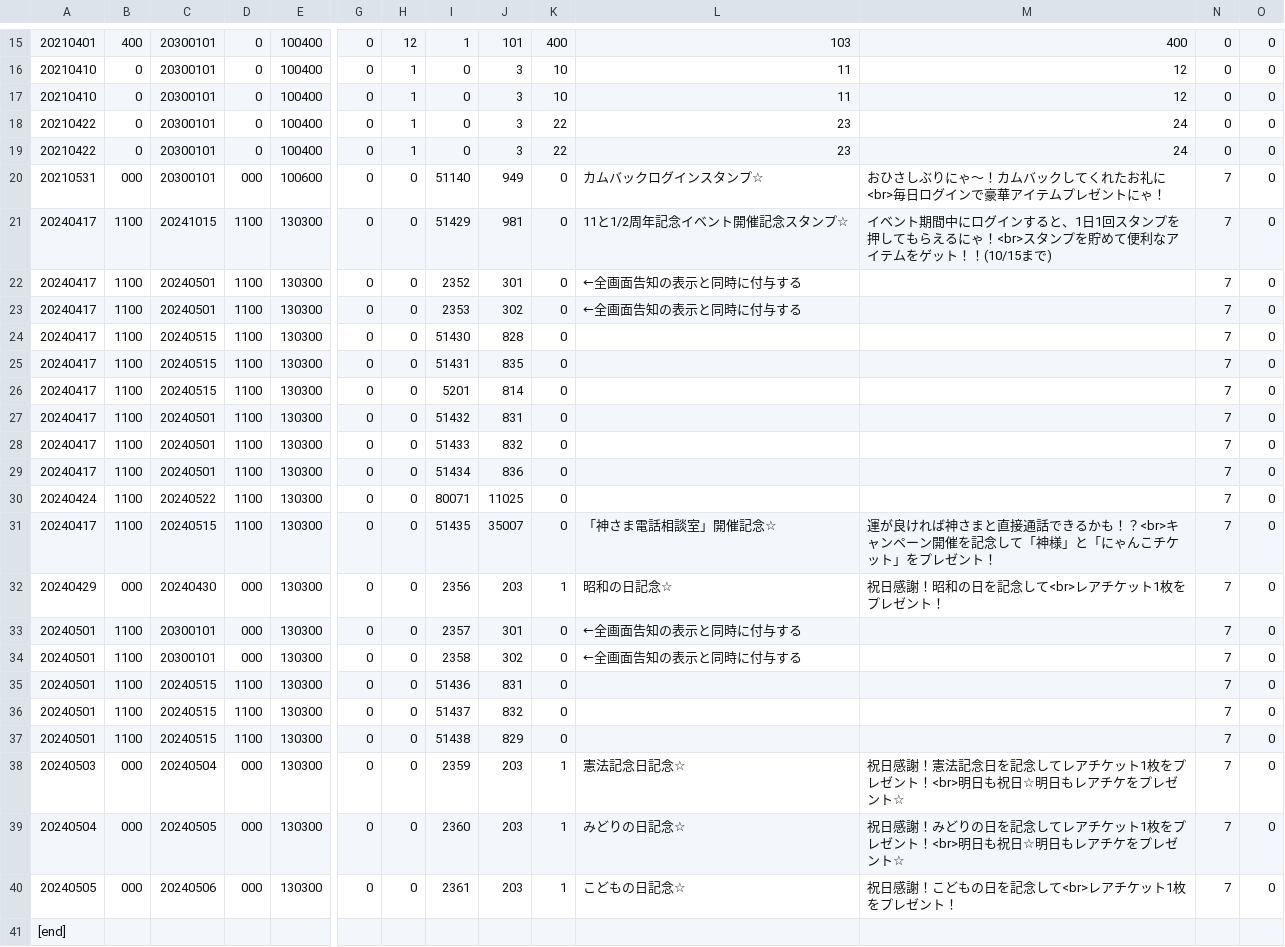
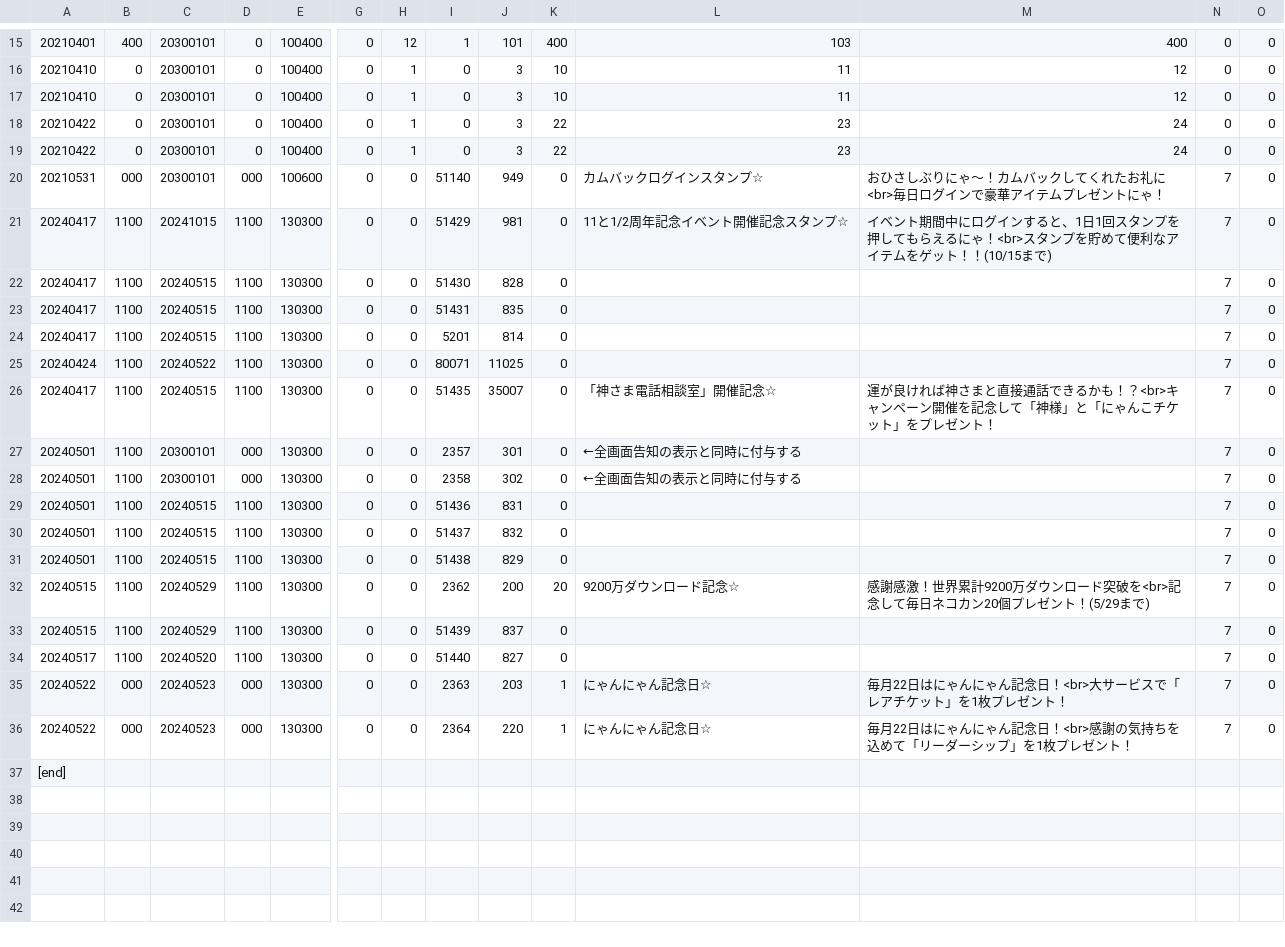
Before and after one commit to yuki111188/yukiEventData, a TSV file: eventfile/item.tsv, drawn as a sheet; only a part is shown, gaps mark what is left out; removed rows and columns are numbered as before the commit, all else as after; rows hold the shown columns only; the diff names each change by its address in the sheet, - before the commit and + after, or states it on an @@ line.

```diff
--- a/eventfile/item.tsv
+++ b/eventfile/item.tsv
-row 22: 20240417 | 1100 | 20240501 | 1100 | 130300 | 0 | 0 | 2352 | 301 | 0 | ←全画面告知の表示と同時に付与する |  | 7 | 0
-row 23: 20240417 | 1100 | 20240501 | 1100 | 130300 | 0 | 0 | 2353 | 302 | 0 | ←全画面告知の表示と同時に付与する |  | 7 | 0
-row 27: 20240417 | 1100 | 20240501 | 1100 | 130300 | 0 | 0 | 51432 | 831 | 0 |  |  | 7 | 0
-row 28: 20240417 | 1100 | 20240501 | 1100 | 130300 | 0 | 0 | 51433 | 832 | 0 |  |  | 7 | 0
-row 29: 20240417 | 1100 | 20240501 | 1100 | 130300 | 0 | 0 | 51434 | 836 | 0 |  |  | 7 | 0
-row 32: 20240429 | 000 | 20240430 | 000 | 130300 | 0 | 0 | 2356 | 203 | 1 | 昭和の日記念☆ | 祝日感謝！昭和の日を記念して<br>レアチケット1枚をプレゼント！ | 7 | 0
-row 38: 20240503 | 000 | 20240504 | 000 | 130300 | 0 | 0 | 2359 | 203 | 1 | 憲法記念日記念☆ | 祝日感謝！憲法記念日を記念してレアチケット1枚をプレゼント！<br>明日も祝日☆明日もレアチケをプレゼント☆ | 7 | 0
+row 32: 20240515 | 1100 | 20240529 | 1100 | 130300 | 0 | 0 | 2362 | 200 | 20 | 9200万ダウンロード記念☆ | 感謝感激！世界累計9200万ダウンロード突破を<br>記念して毎日ネコカン20個プレゼント！(5/29まで) | 7 | 0
+row 33: 20240515 | 1100 | 20240529 | 1100 | 130300 | 0 | 0 | 51439 | 837 | 0 |  |  | 7 | 0
+row 34: 20240517 | 1100 | 20240520 | 1100 | 130300 | 0 | 0 | 51440 | 827 | 0 |  |  | 7 | 0
-A35: 20240504
+A35: 20240522
-C35: 20240505
+C35: 20240523
-I35: 2360
+I35: 2363
-L35: みどりの日記念☆
+L35: にゃんにゃん記念日☆
-M35: 祝日感謝！みどりの日を記念してレアチケット1枚をプレゼント！<br>明日も祝日☆明日もレアチケをプレゼント☆
+M35: 毎月22日はにゃんにゃん記念日！<br>大サービスで「レアチケット」を1枚プレゼント！
-A36: 20240505
+A36: 20240522
-C36: 20240506
+C36: 20240523
-I36: 2361
+I36: 2364
-J36: 203
+J36: 220
-L36: こどもの日記念☆
+L36: にゃんにゃん記念日☆
-M36: 祝日感謝！こどもの日を記念して<br>レアチケット1枚をプレゼント！
+M36: 毎月22日はにゃんにゃん記念日！<br>感謝の気持ちを込めて「リーダーシップ」を1枚プレゼント！
```
Also changed, not shown: eventfile/gatya.tsv, eventfile/sale.tsv, 1 other file.
